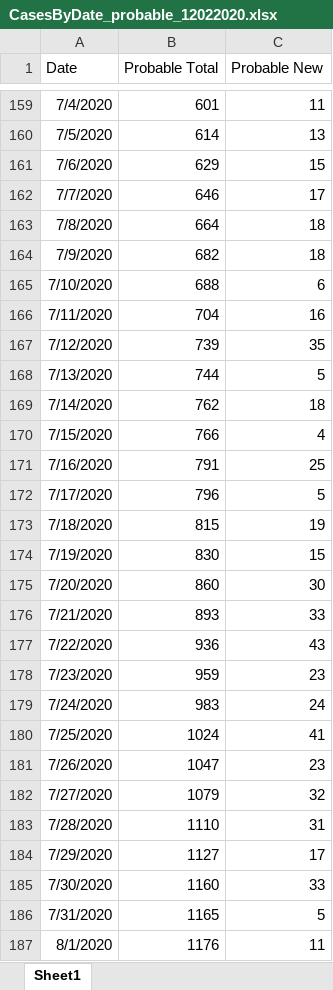
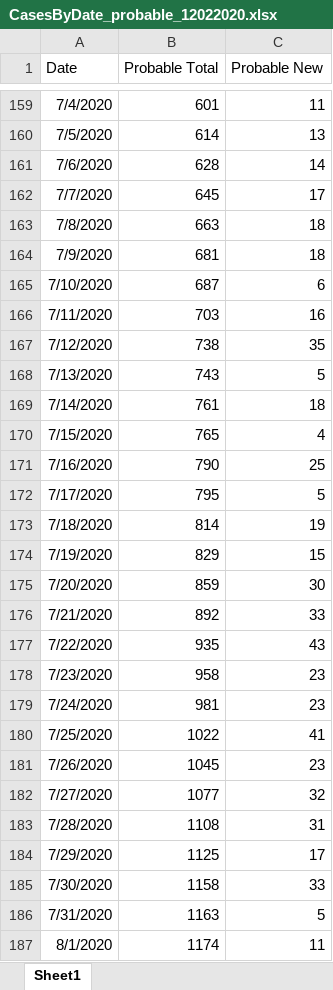
Before and after one commit to kerskine/kerskine.github.io, an Excel workbook: data/CasesByDate_probable_12022020.xlsx, sheet Sheet1, drawn as a sheet; only a part is shown, gaps mark what is left out; values as stored, in another font and other column widths than the file's, no borders; the diff covers the shown part only; the diff names each change by its address in the sheet, - before the commit and + after, or states it on an @@ line.

```diff
--- a/data/CasesByDate_probable_12022020.xlsx (sheet Sheet1)
+++ b/data/CasesByDate_probable_12022020.xlsx (sheet Sheet1)
-B161 (Probable Total): 629
+B161 (Probable Total): 628
-C161 (Probable New): 15
+C161 (Probable New): 14
-B162 (Probable Total): 646
+B162 (Probable Total): 645
-B163 (Probable Total): 664
+B163 (Probable Total): 663
-B164 (Probable Total): 682
+B164 (Probable Total): 681
-B165 (Probable Total): 688
+B165 (Probable Total): 687
-B166 (Probable Total): 704
+B166 (Probable Total): 703
-B167 (Probable Total): 739
+B167 (Probable Total): 738
-B168 (Probable Total): 744
+B168 (Probable Total): 743
-B169 (Probable Total): 762
+B169 (Probable Total): 761
-B170 (Probable Total): 766
+B170 (Probable Total): 765
-B171 (Probable Total): 791
+B171 (Probable Total): 790
-B172 (Probable Total): 796
+B172 (Probable Total): 795
-B173 (Probable Total): 815
+B173 (Probable Total): 814
-B174 (Probable Total): 830
+B174 (Probable Total): 829
-B175 (Probable Total): 860
+B175 (Probable Total): 859
-B176 (Probable Total): 893
+B176 (Probable Total): 892
-B177 (Probable Total): 936
+B177 (Probable Total): 935
-B178 (Probable Total): 959
+B178 (Probable Total): 958
-B179 (Probable Total): 983
+B179 (Probable Total): 981
-C179 (Probable New): 24
+C179 (Probable New): 23
-B180 (Probable Total): 1024
+B180 (Probable Total): 1022
-B181 (Probable Total): 1047
+B181 (Probable Total): 1045
-B182 (Probable Total): 1079
+B182 (Probable Total): 1077
-B183 (Probable Total): 1110
+B183 (Probable Total): 1108
-B184 (Probable Total): 1127
+B184 (Probable Total): 1125
-B185 (Probable Total): 1160
+B185 (Probable Total): 1158
-B186 (Probable Total): 1165
+B186 (Probable Total): 1163
-B187 (Probable Total): 1176
+B187 (Probable Total): 1174
```
Also changed, not shown: 7 added rows and 154 edited cells elsewhere in this sheet, data/CasesByAge.xlsx, data/CasesByDate.xlsx, 17 other files.
